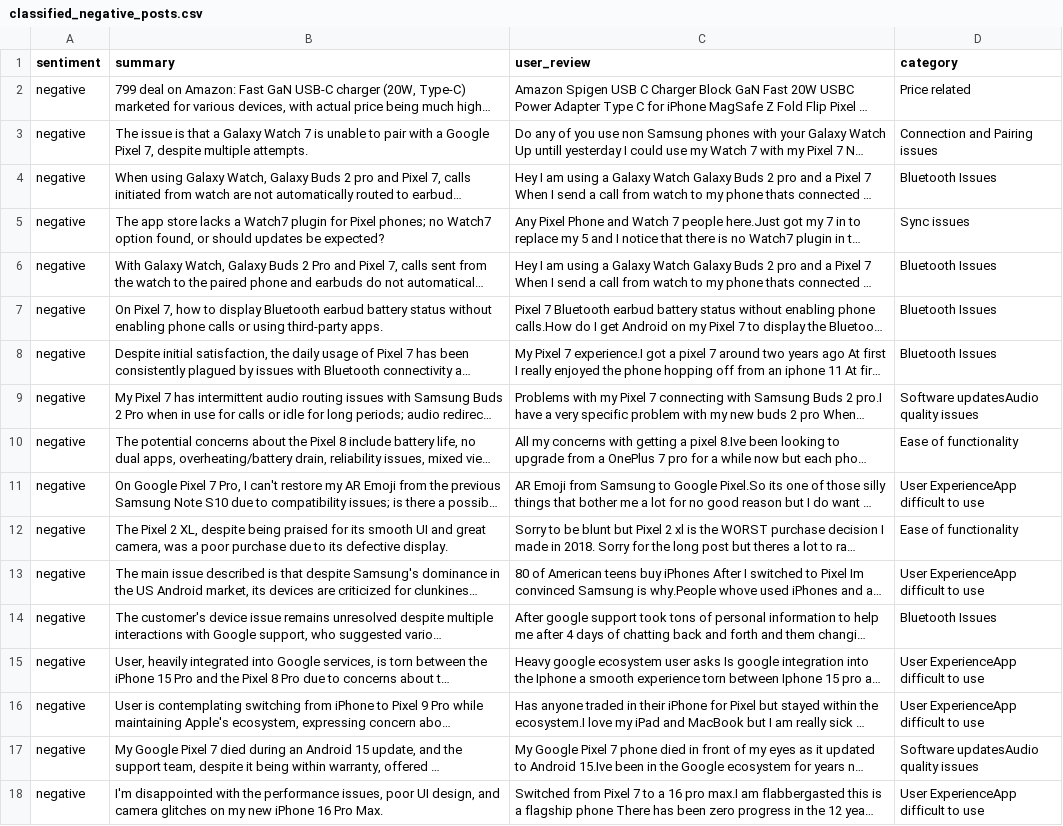
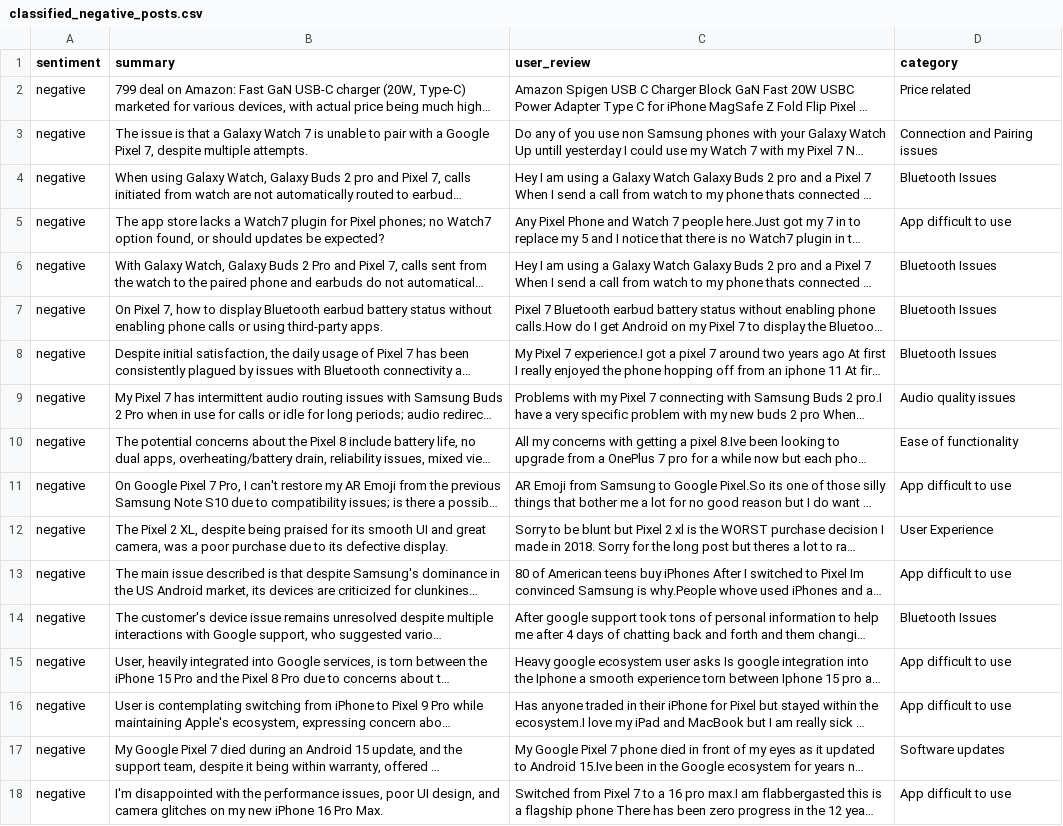
Before and after one commit to KumarGN69/PixelReviews, a CSV file: classified_negative_posts.csv, drawn as a sheet; long unchanged cells end in …; the diff names each change by its address in the sheet, - before the commit and + after, or states it on an @@ line.

```diff
--- a/classified_negative_posts.csv
+++ b/classified_negative_posts.csv
-D5 (category): Sync issues
+D5 (category): App difficult to use
-D9 (category): Software updatesAudio quality issues
+D9 (category): Audio quality issues
-D11 (category): User ExperienceApp difficult to use
+D11 (category): App difficult to use
-D12 (category): Ease of functionality
+D12 (category): User Experience
-D13 (category): User ExperienceApp difficult to use
+D13 (category): App difficult to use
-D15:D16 (category): User ExperienceApp difficult to use
+D15:D16 (category): App difficult to use
-D17 (category): Software updatesAudio quality issues
+D17 (category): Software updates
-D18 (category): User ExperienceApp difficult to use
+D18 (category): App difficult to use
```
Also changed, not shown: classified_neutral_posts.csv.
